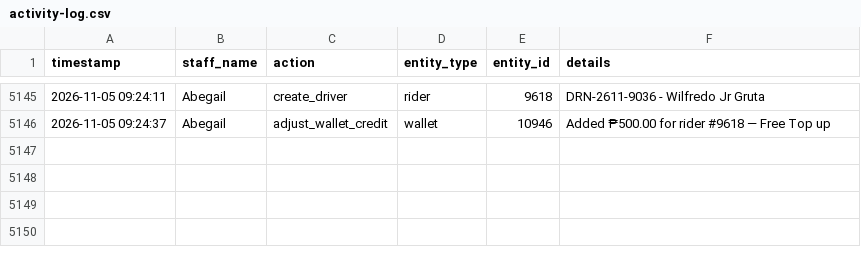
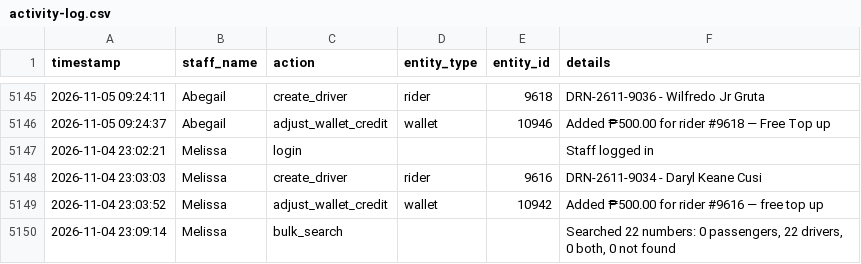
Before and after one commit to jangdannug/PinoyRidePh, a CSV file: logs/activity-log.csv, drawn as a sheet; only a part is shown, gaps mark what is left out; the diff names each change by its address in the sheet, - before the commit and + after, or states it on an @@ line.

Commit message:
Activity log sync (startup) - 2026-11-05 13:33:30

```diff
--- a/logs/activity-log.csv
+++ b/logs/activity-log.csv
+row 5147: 2026-11-04 23:02:21 | Melissa | login |  |  | Staff logged in
+row 5148: 2026-11-04 23:03:03 | Melissa | create_driver | rider | 9616 | DRN-2611-9034 - Daryl Keane Cusi
+row 5149: 2026-11-04 23:03:52 | Melissa | adjust_wallet_credit | wallet | 10942 | Added ₱500.00 for rider #9616 — free top up
+row 5150: 2026-11-04 23:09:14 | Melissa | bulk_search |  |  | Searched 22 numbers: 0 passengers, 22 drivers, 0 both, 0 not found
```
Also changed, not shown: 1 other file.
